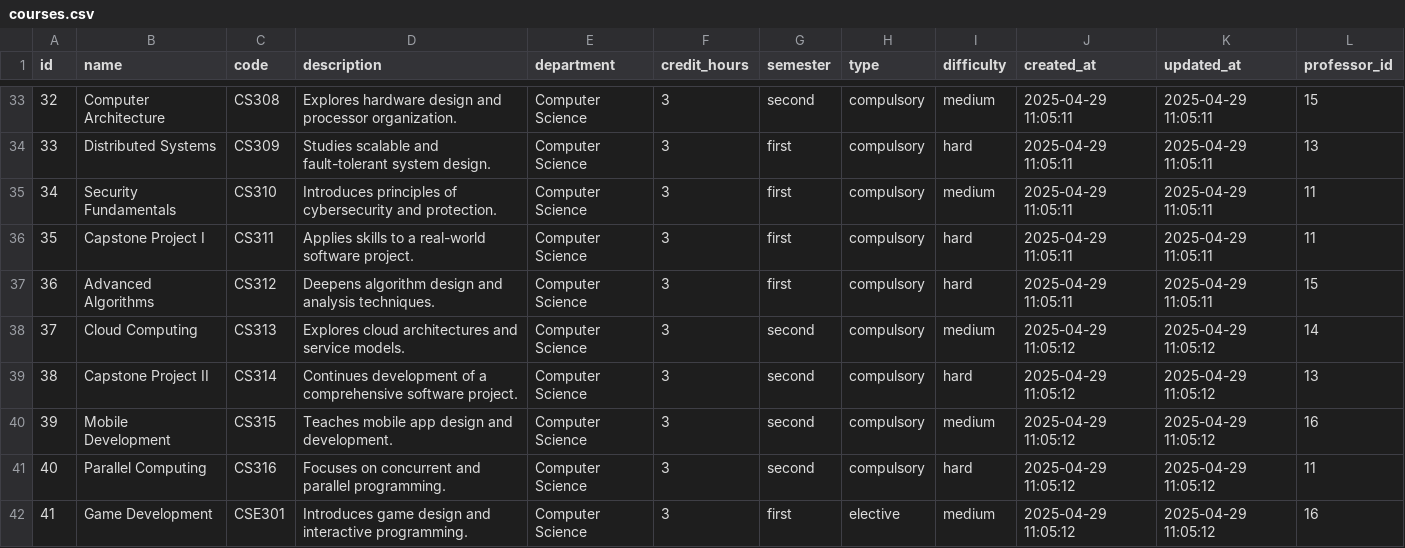
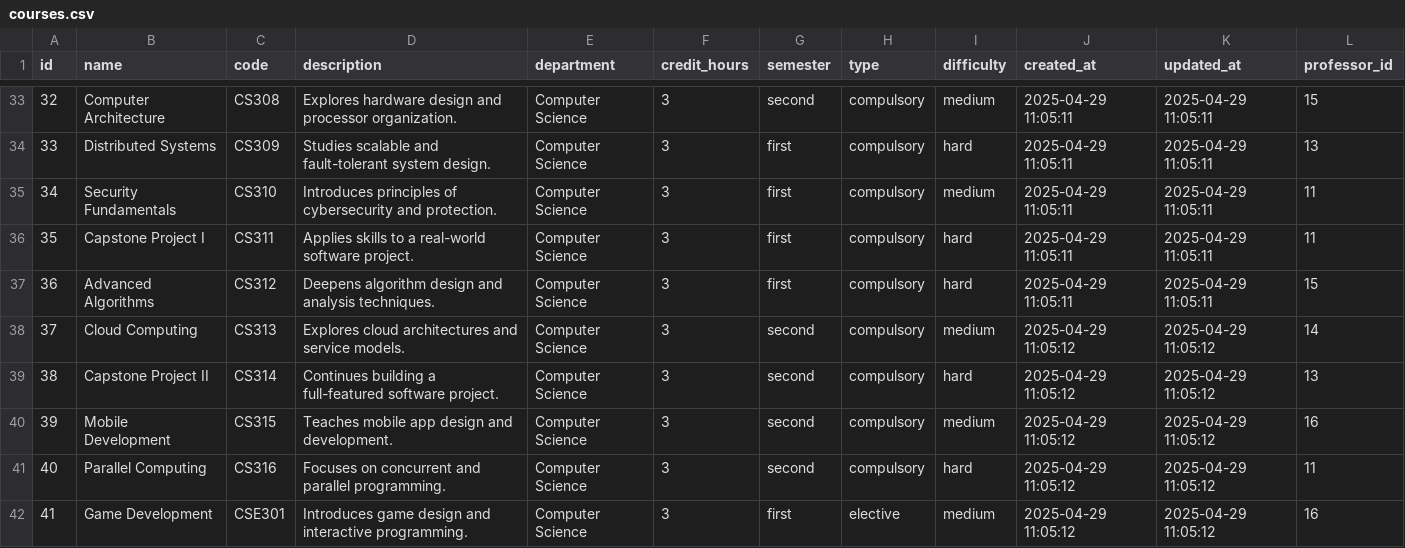
Before and after one commit to 01End/Predicting-Student-Pass-Fail-using-logisitic-regression-, a CSV file: courses.csv, drawn as a sheet; only a part is shown, gaps mark what is left out; the diff names each change by its address in the sheet, - before the commit and + after, or states it on an @@ line.

```diff
--- a/courses.csv
+++ b/courses.csv
-D39 (description): Continues development of a comprehensive software project.
+D39 (description): Continues building a full-featured software project.
```
Also changed, not shown: users.csv, 3 other files.
